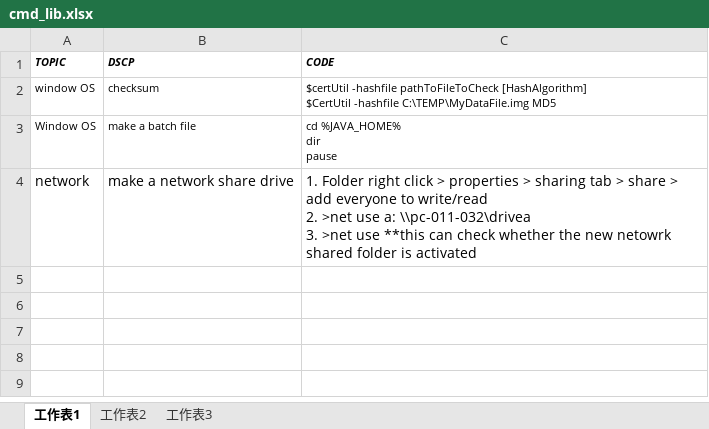
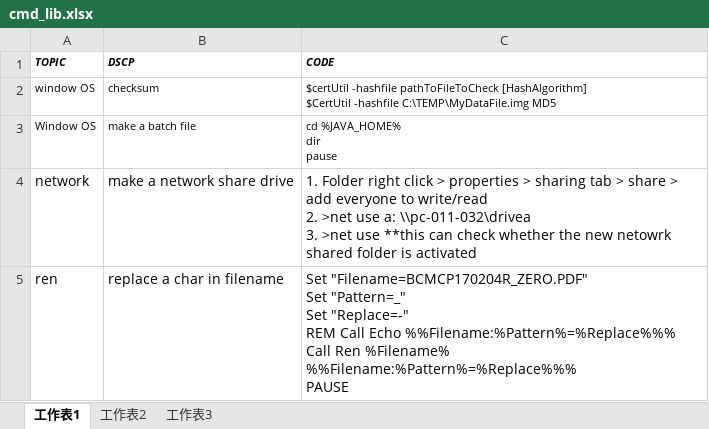
Before and after one commit to mylesieong/code_library, an Excel workbook: cmd_lib.xlsx, sheet 工作表1, drawn as a sheet; values as stored, in another font and other column widths than the file's, no borders; ↵ is a line break in a cell; the diff names each change by its address in the sheet, - before the commit and + after, or states it on an @@ line.

```diff
--- a/cmd_lib.xlsx (sheet 工作表1)
+++ b/cmd_lib.xlsx (sheet 工作表1)
+row 5: ren | replace a char in filename | Set "Filename=BCMCP170204R_ZERO.PDF" ↵ Set "Pattern=_" ↵ Set "Replace=-" ↵ REM Call Echo %%Filename:%Pattern%=%Replace%%% ↵ Call Ren %Filename% %%Filename:%Pattern%=%Replace%%% ↵ PAUSE
```
Also changed, not shown: bash_lib.xlsx.
